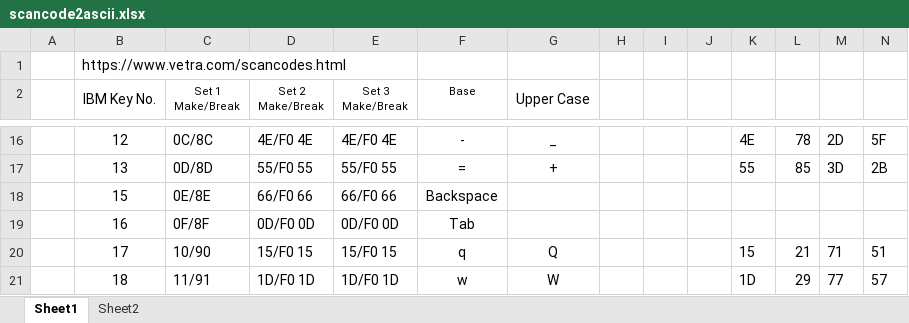
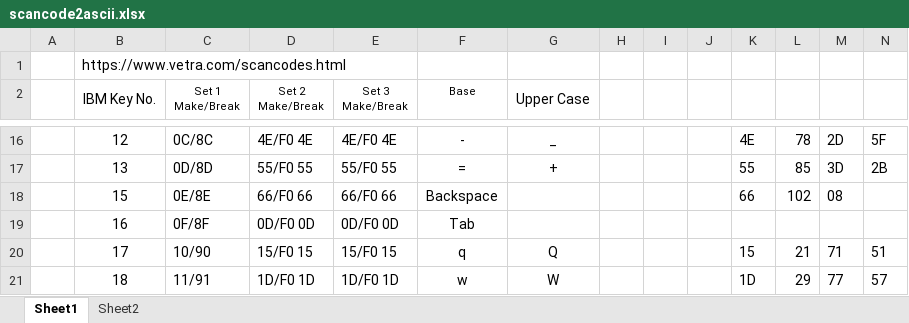
Before and after one commit to Undefined01/riscv, an Excel workbook: fpga/src/lib/keyboard/scancode2ascii.xlsx, sheet Sheet1, drawn as a sheet; only a part is shown, gaps mark what is left out; values as stored, in another font and other column widths than the file's, no borders; the diff names each change by its address in the sheet, - before the commit and + after, or states it on an @@ line.

```diff
--- a/fpga/src/lib/keyboard/scancode2ascii.xlsx (sheet Sheet1)
+++ b/fpga/src/lib/keyboard/scancode2ascii.xlsx (sheet Sheet1)
-K18: (empty)
+K18: 66
-L18: (empty)
+L18: 102
-M18: (empty)
+M18: 08
```
Also changed, not shown: sheet Sheet2, 1 other file.
